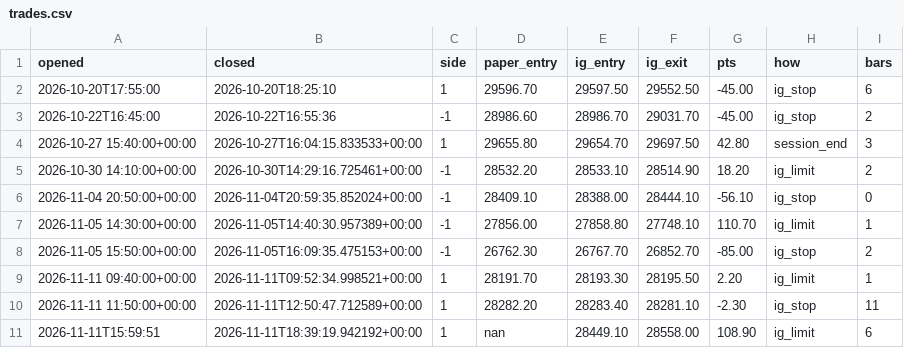
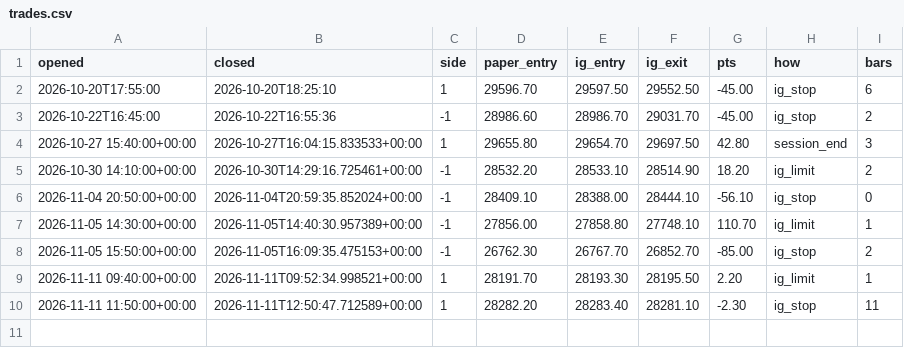
Before and after one commit to davekirk83-stack/qlab, a CSV file: runs/ig_demo/trades.csv, drawn as a sheet.

```diff
--- a/runs/ig_demo/trades.csv
+++ b/runs/ig_demo/trades.csv
@@ -10,2 +10 @@ opened,closed,side,paper_entry,ig_entry,ig_exit,pts,how,bars
 2026-11-11 11:50:00+00:00,2026-11-11T12:50:47.712589+00:00,1,28282.20,28283.40,28281.10,-2.30,ig_stop,11
-2026-11-11T15:59:51,2026-11-11T18:39:19.942192+00:00,1,nan,28449.10,28558.00,108.90,ig_limit,6
```
Also changed, not shown: 2 other files.
